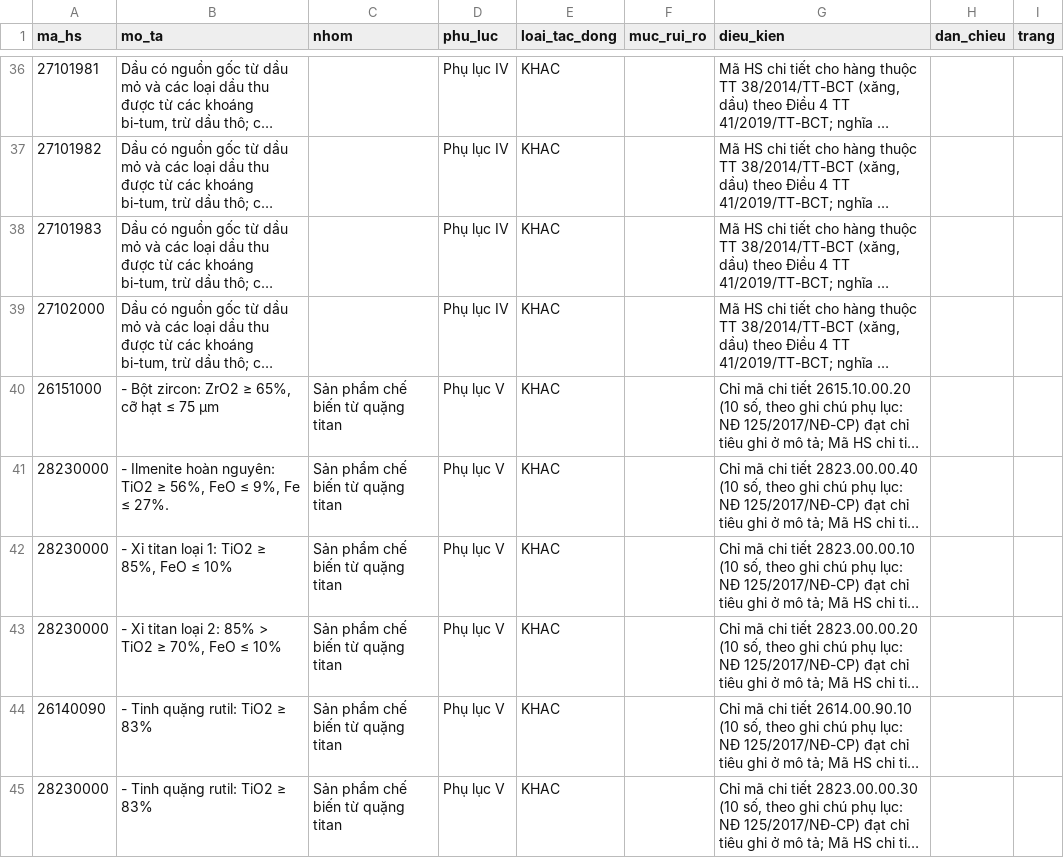
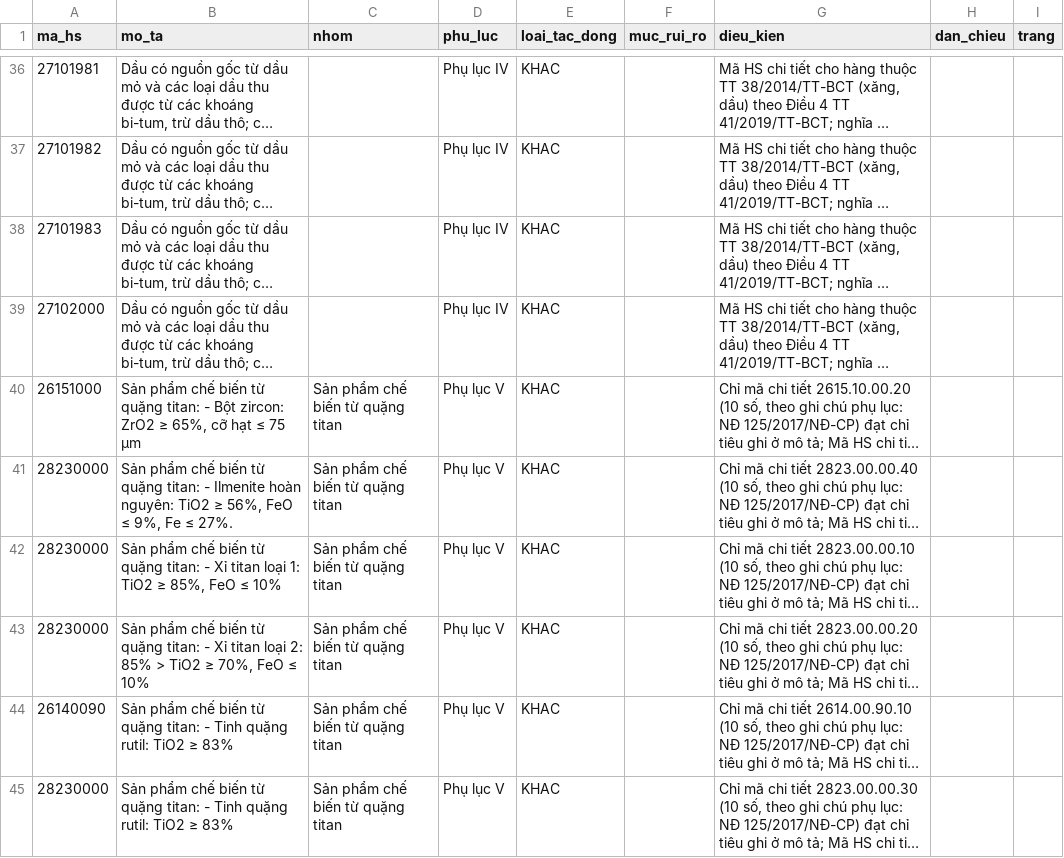
Before and after one commit to ozvietnam/oz-wiki-plhq, a CSV file: danh-muc/41-2019-tt-bct.csv, drawn as a sheet; only a part is shown, gaps mark what is left out; long unchanged cells end in …; the diff covers the shown part only; the diff names each change by its address in the sheet, - before the commit and + after, or states it on an @@ line.

Commit message:
danh-muc-hs: ghép ngữ cảnh nhóm cha cho 301 dòng phân nhóm con trên 5 bảng BCT/BTTTT/BKHCN (OZV-1695) (#552)
- Ghép đủ chuỗi ngữ cảnh nhóm cha (Nhóm 4 số -> phân nhóm cha -> phân nhóm con, phân tách bằng ': ') đối chiếu theo bản gốc Công báo/vbpl.vn và Biểu thuế XNK TT 31/2022/TT-BTC cho toàn bộ 301 dòng mo_ta bắt đầu bằng '-' trên 5 bảng:
  + danh-muc/08-2023-tt-bct.csv: 226 -> 0 dòng bắt đầu bằng '-' (giữ nguyên 464 dòng dữ liệu, đồng thời dọn sạch phần tiêu đề nhóm kế tiếp bị dính ở cuối 26 dòng và khôi phục mã phân nhóm bị cụt ở 3 dòng L116, L117, L132 theo PDF Công báo số 663+664).
  + danh-muc/34-2025-tt-bct.csv: 32 -> 0 dòng bắt đầu bằng '-' (giữ nguyên 82 dòng dữ liệu, chuẩn hoá khoảng trắng dấu gạch ở nhóm 0904 theo PDF Công báo số 751+752).
  + danh-muc/41-2019-tt-bct.csv: 15 -> 0 dòng bắt đầu bằng '-' (giữ nguyên 138 dòng dữ liệu, ghép nhóm cha Phụ lục V theo bảng toàn văn vbpl.vn).
  + danh-muc/11-2018-tt-btttt.csv: 14 -> 0 dòng bắt đầu bằng '-' (giữ nguyên 39 dòng dữ liệu, theo PDF Công báo số 1011+1012).
  + danh-muc/63-2026-tt-bkhcn.csv: 14 -> 0 dòng bắt đầu bằng '-' (giữ nguyên 37 dòng dữ liệu, theo PDF Công báo số 572).
- Cả 5 bảng đạt 0 dòng bắt đầu bằng '-', 0 dòng Loại khác cộc lốc, 0 dòng lệch ngoặc đơn, cột dan_chieu trống 100%.

Co-authored-by: Paperclip tho-bo-ba-01 (OZ) <oz-tho@oz.noi-bo>
Co-authored-by: Paperclip <noreply@paperclip.ing>

```diff
--- a/danh-muc/41-2019-tt-bct.csv
+++ b/danh-muc/41-2019-tt-bct.csv
-B40 (mo_ta): - Bột…
+B40 (mo_ta): Sản phẩm chế biến từ quặng titan: - Bột…
-B41 (mo_ta): - Ilmenite…
+B41 (mo_ta): Sản phẩm chế biến từ quặng titan: - Ilmenite…
-B42 (mo_ta): - Xỉ…
+B42 (mo_ta): Sản phẩm chế biến từ quặng titan: - Xỉ…
-B43 (mo_ta): - Xỉ…
+B43 (mo_ta): Sản phẩm chế biến từ quặng titan: - Xỉ…
-B44:B45 (mo_ta): - Tinh…
+B44:B45 (mo_ta): Sản phẩm chế biến từ quặng titan: - Tinh…
```
Also changed, not shown: 9 edited cells elsewhere in this file, danh-muc/34-2025-tt-bct.csv, 3 other files.
